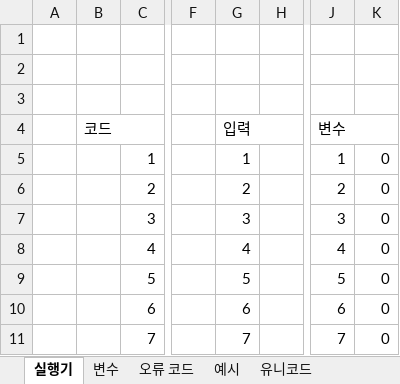
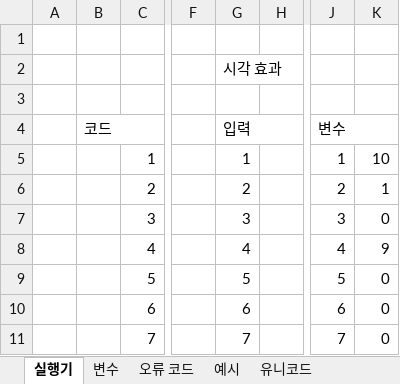
Before and after one commit to rycont/umjunsik-lang, an Excel workbook: umjunsik-lang-vba/interpreter.xlsm, sheet 실행기, drawn as a sheet; only a part is shown, gaps mark what is left out; values as stored, in another font and other column widths than the file's, no cell formats; charts and pictures not drawn; the diff names each change by its address in the sheet, - before the commit and + after, or states it on an @@ line.

```diff
--- a/umjunsik-lang-vba/interpreter.xlsm (sheet 실행기)
+++ b/umjunsik-lang-vba/interpreter.xlsm (sheet 실행기)
-G2 (입력): (empty)
+G2 (입력): 시각 효과
-K5: 0
+K5: 10
-K6: 0
+K6: 1
-K8: 0
+K8: 9
```
Also changed, not shown: sheet 변수, sheet 유니코드, sheet 오류 코드, cell formats, formulas that keep their value, charts or pictures.
